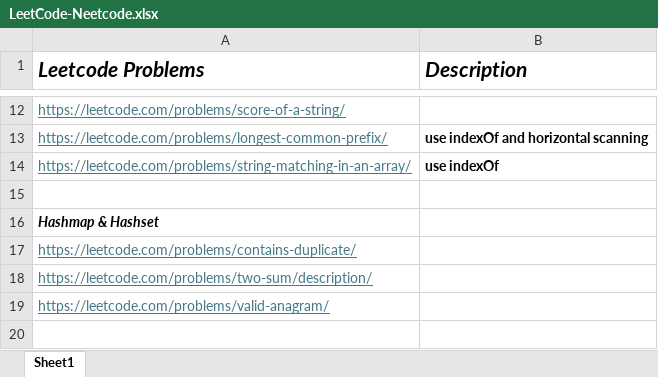
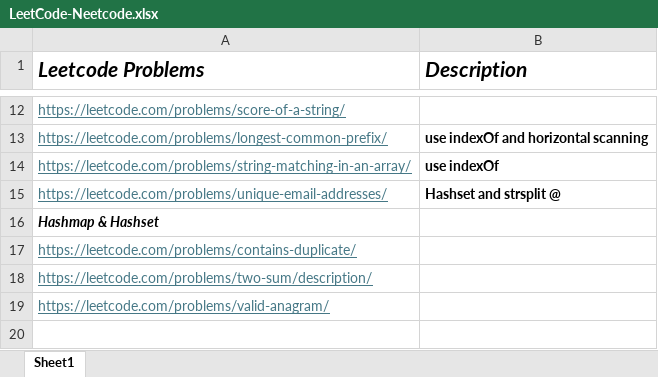
Before and after one commit to rahulbhagwat28/Leetcode-Solutions, an Excel workbook: LeetCode-Neetcode.xlsx, sheet Sheet1, drawn as a sheet; only a part is shown, gaps mark what is left out; values as stored, in another font and other column widths than the file's, no borders; the diff names each change by its address in the sheet, - before the commit and + after, or states it on an @@ line.

Commit message:
Leetcode problem

```diff
--- a/LeetCode-Neetcode.xlsx (sheet Sheet1)
+++ b/LeetCode-Neetcode.xlsx (sheet Sheet1)
-row 15: (empty)
+row 15: https://leetcode.com/problems/unique-email-addresses/ | Hashset and strsplit @
```
Also changed, not shown: 1 other file.
